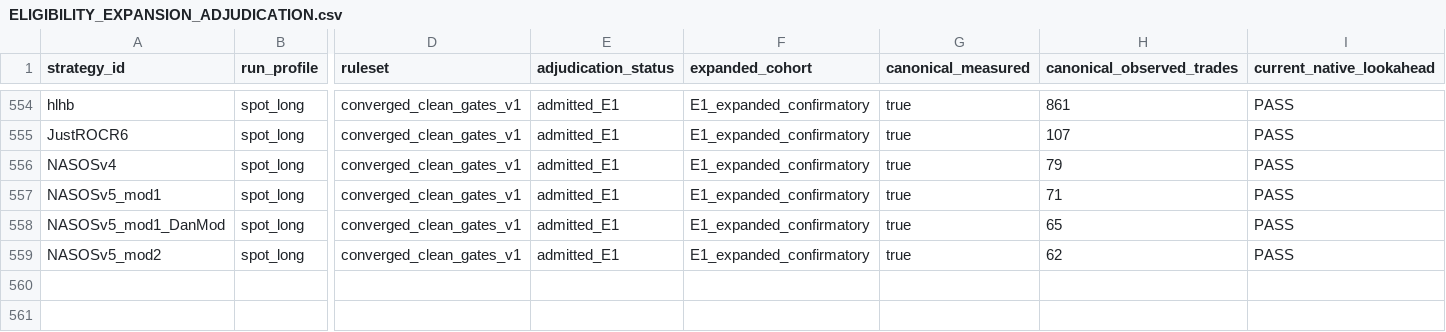
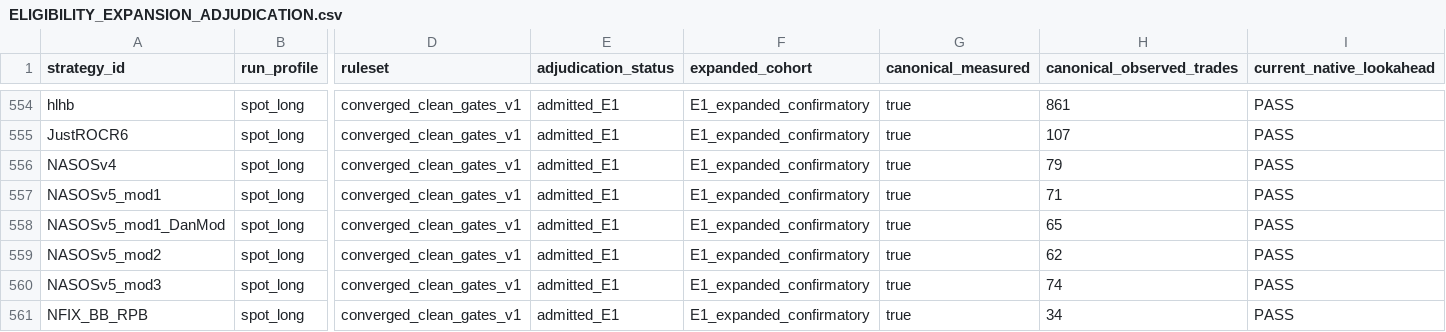
Before and after one commit to M1ch43lV/strategy-audit, a CSV file: ELIGIBILITY_EXPANSION_ADJUDICATION.csv, drawn as a sheet; only a part is shown, gaps mark what is left out; rows hold the shown columns only; the diff names each change by its address in the sheet, - before the commit and + after, or states it on an @@ line.

```diff
--- a/ELIGIBILITY_EXPANSION_ADJUDICATION.csv
+++ b/ELIGIBILITY_EXPANSION_ADJUDICATION.csv
+row 560: NASOSv5_mod3 | spot_long | converged_clean_gates_v1 | admitted_E1 | E1_expanded_confirmatory | true | 74 | PASS
+row 561: NFIX_BB_RPB | spot_long | converged_clean_gates_v1 | admitted_E1 | E1_expanded_confirmatory | true | 34 | PASS
```
Also changed, not shown: STRATEGY_STATUS.csv, 4 other files.
